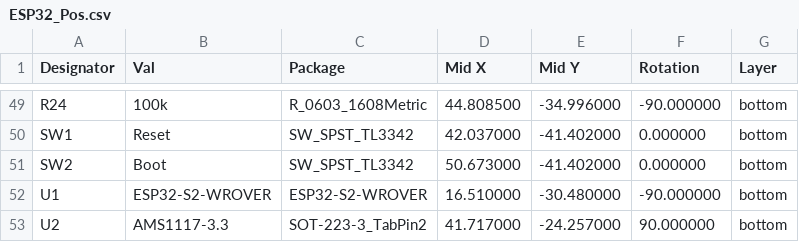
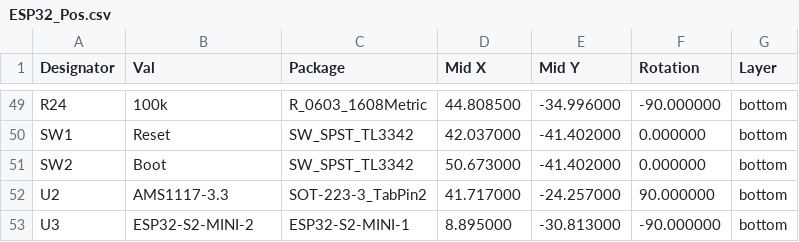
Before and after one commit to Chrismettal/flipper-zero-backpacks, a CSV file: pcb/ESP32/FabricationFiles/ESP32_Pos.csv, drawn as a sheet; only a part is shown, gaps mark what is left out; removed rows and columns are numbered as before the commit, all else as after; the diff names each change by its address in the sheet, - before the commit and + after, or states it on an @@ line.

```diff
--- a/pcb/ESP32/FabricationFiles/ESP32_Pos.csv
+++ b/pcb/ESP32/FabricationFiles/ESP32_Pos.csv
-row 52: U1 | ESP32-S2-WROVER | ESP32-S2-WROVER | 16.510000 | -30.480000 | -90.000000 | bottom
+row 53: U3 | ESP32-S2-MINI-2 | ESP32-S2-MINI-1 | 8.895000 | -30.813000 | -90.000000 | bottom
```
Also changed, not shown: pcb/ESP32/FabricationFiles/ESP32_Bom_ExternalAntenna.csv, pcb/ESP32/FabricationFiles/ESP32_Bom_InternalAntenna.csv, 4 other files.
